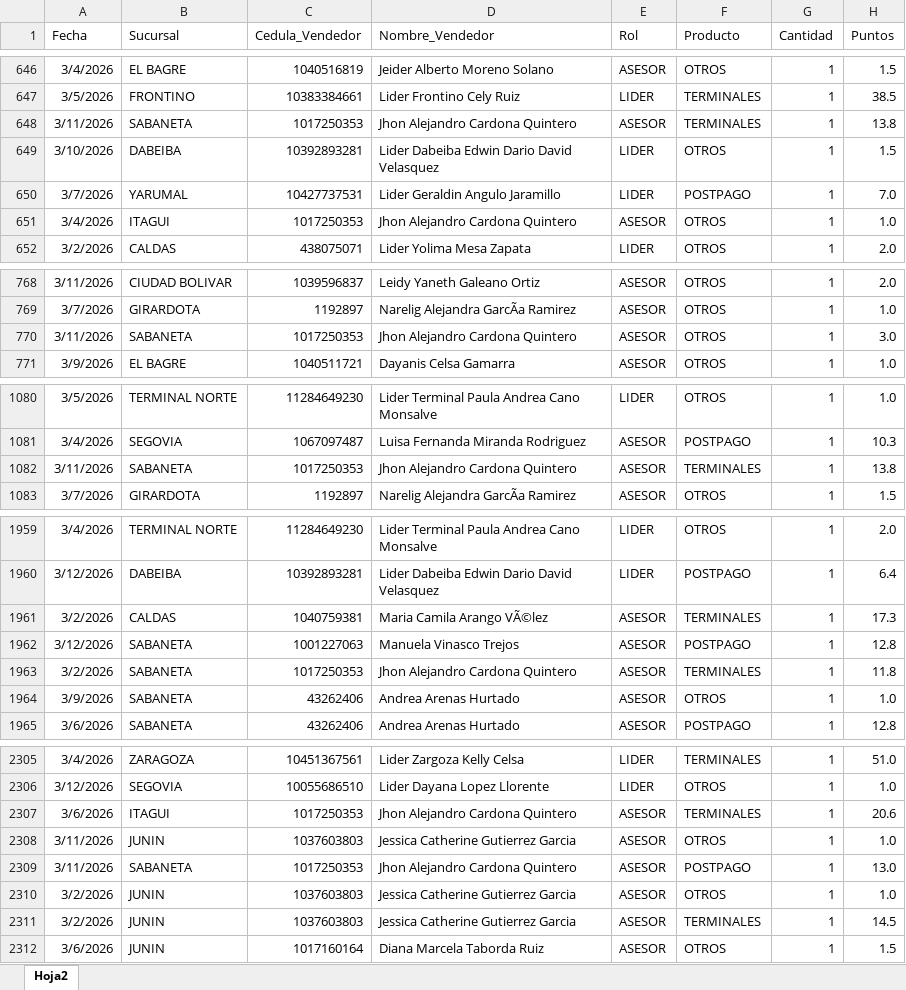
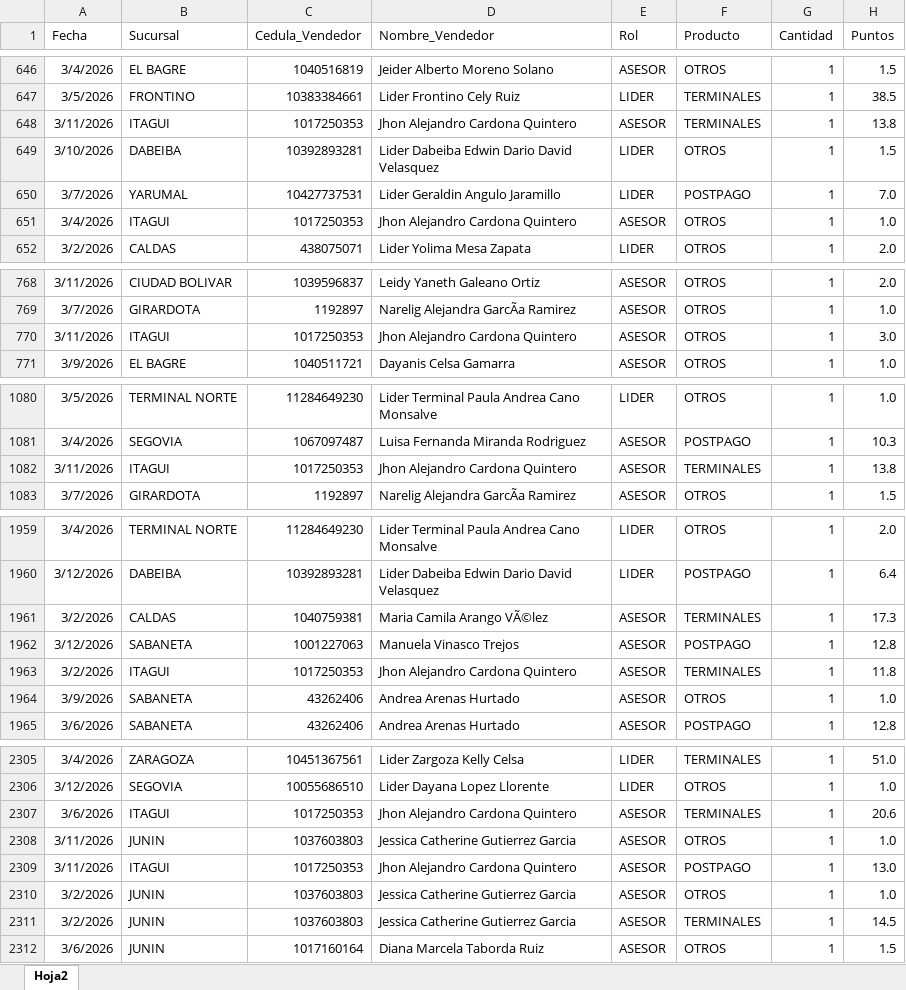
Before and after one commit to Paolam1903/Cierrecomercial, an Excel workbook: liquidacion_final.xlsx, sheet Hoja2, drawn as a sheet; only a part is shown, gaps mark what is left out; values as stored, in another font and other column widths than the file's, no borders; the diff names each change by its address in the sheet, - before the commit and + after, or states it on an @@ line.

Commit message:
Add files via upload

```diff
--- a/liquidacion_final.xlsx (sheet Hoja2)
+++ b/liquidacion_final.xlsx (sheet Hoja2)
-B648 (Sucursal): SABANETA
+B648 (Sucursal): ITAGUI
-B770 (Sucursal): SABANETA
+B770 (Sucursal): ITAGUI
-B1082 (Sucursal): SABANETA
+B1082 (Sucursal): ITAGUI
-B1963 (Sucursal): SABANETA
+B1963 (Sucursal): ITAGUI
-B2309 (Sucursal): SABANETA
+B2309 (Sucursal): ITAGUI
```
